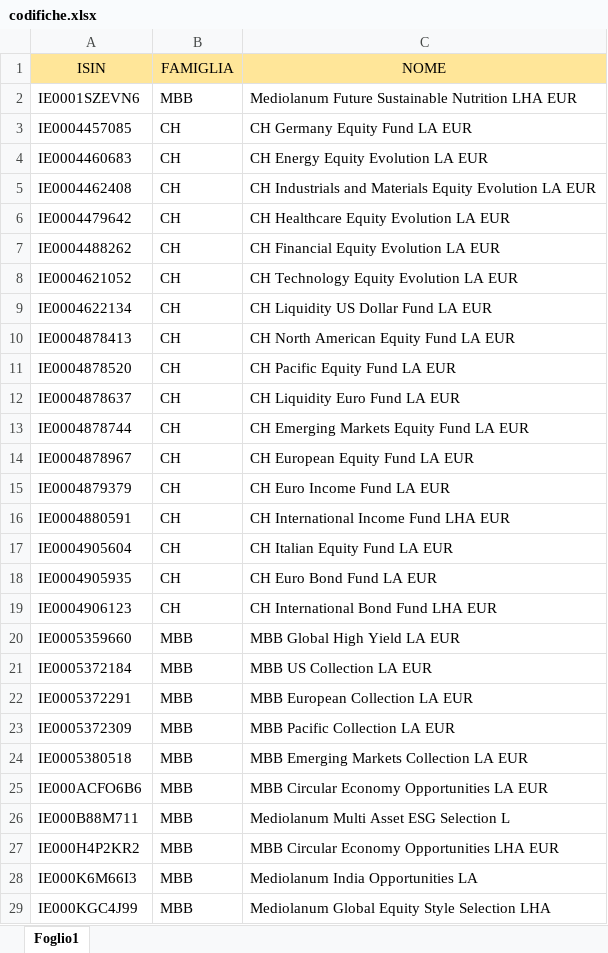
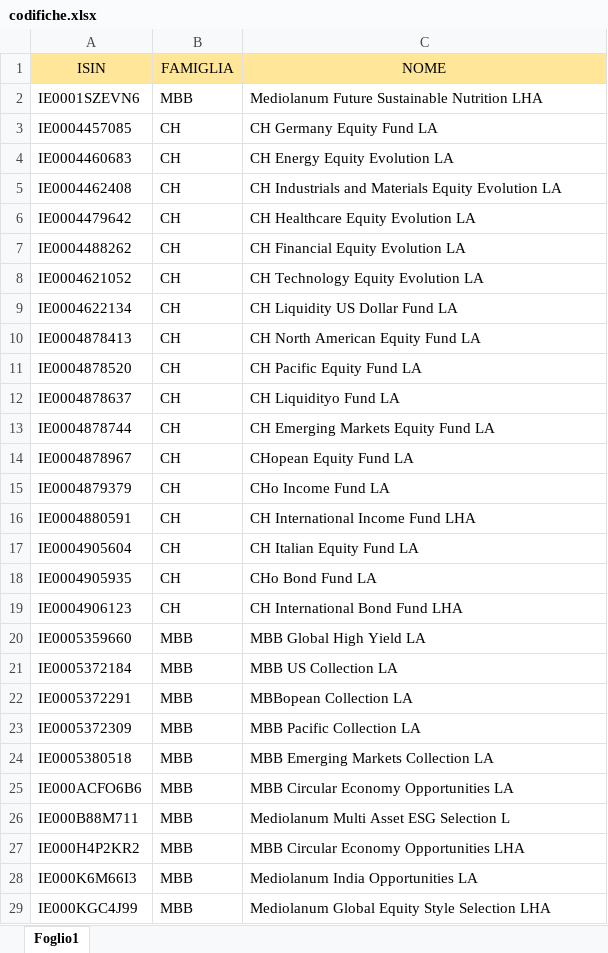
Before and after one commit to TurcanuDionisie/Dashboard_PAC, an Excel workbook: codifiche.xlsx, sheet Foglio1, drawn as a sheet; only a part is shown; values as stored, in another font and other column widths than the file's, no borders; the diff covers the shown part only; the diff names each change by its address in the sheet, - before the commit and + after, or states it on an @@ line.

```diff
--- a/codifiche.xlsx (sheet Foglio1)
+++ b/codifiche.xlsx (sheet Foglio1)
-C2 (NOME): Mediolanum Future Sustainable Nutrition LHA EUR
+C2 (NOME): Mediolanum Future Sustainable Nutrition LHA
-C3 (NOME): CH Germany Equity Fund LA EUR
+C3 (NOME): CH Germany Equity Fund LA
-C4 (NOME): CH Energy Equity Evolution LA EUR
+C4 (NOME): CH Energy Equity Evolution LA
-C5 (NOME): …Evolution LA EUR
+C5 (NOME): …Evolution LA
-C6 (NOME): CH Healthcare Equity Evolution LA EUR
+C6 (NOME): CH Healthcare Equity Evolution LA
-C7 (NOME): CH Financial Equity Evolution LA EUR
+C7 (NOME): CH Financial Equity Evolution LA
-C8 (NOME): CH Technology Equity Evolution LA EUR
+C8 (NOME): CH Technology Equity Evolution LA
-C9 (NOME): CH Liquidity US Dollar Fund LA EUR
+C9 (NOME): CH Liquidity US Dollar Fund LA
-C10 (NOME): CH North American Equity Fund LA EUR
+C10 (NOME): CH North American Equity Fund LA
-C11 (NOME): CH Pacific Equity Fund LA EUR
+C11 (NOME): CH Pacific Equity Fund LA
-C12 (NOME): CH Liquidity Euro Fund LA EUR
+C12 (NOME): CH Liquidityo Fund LA
-C13 (NOME): CH Emerging Markets Equity Fund LA EUR
+C13 (NOME): CH Emerging Markets Equity Fund LA
-C14 (NOME): CH European Equity Fund LA EUR
+C14 (NOME): CHopean Equity Fund LA
-C15 (NOME): CH Euro Income Fund LA EUR
+C15 (NOME): CHo Income Fund LA
-C16 (NOME): CH International Income Fund LHA EUR
+C16 (NOME): CH International Income Fund LHA
-C17 (NOME): CH Italian Equity Fund LA EUR
+C17 (NOME): CH Italian Equity Fund LA
-C18 (NOME): CH Euro Bond Fund LA EUR
+C18 (NOME): CHo Bond Fund LA
-C19 (NOME): CH International Bond Fund LHA EUR
+C19 (NOME): CH International Bond Fund LHA
-C20 (NOME): MBB Global High Yield LA EUR
+C20 (NOME): MBB Global High Yield LA
-C21 (NOME): MBB US Collection LA EUR
+C21 (NOME): MBB US Collection LA
-C22 (NOME): MBB European Collection LA EUR
+C22 (NOME): MBBopean Collection LA
-C23 (NOME): MBB Pacific Collection LA EUR
+C23 (NOME): MBB Pacific Collection LA
-C24 (NOME): MBB Emerging Markets Collection LA EUR
+C24 (NOME): MBB Emerging Markets Collection LA
-C25 (NOME): MBB Circular Economy Opportunities LA EUR
+C25 (NOME): MBB Circular Economy Opportunities LA
-C27 (NOME): MBB Circular Economy Opportunities LHA EUR
+C27 (NOME): MBB Circular Economy Opportunities LHA
```
Also changed, not shown: 65 edited cells elsewhere in this sheet, 3 other files.
